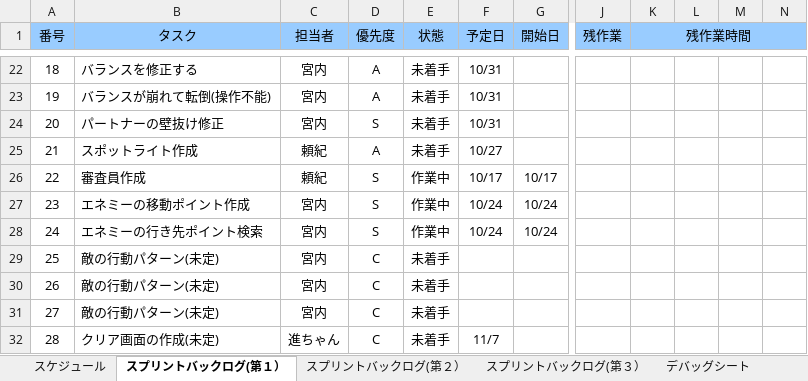
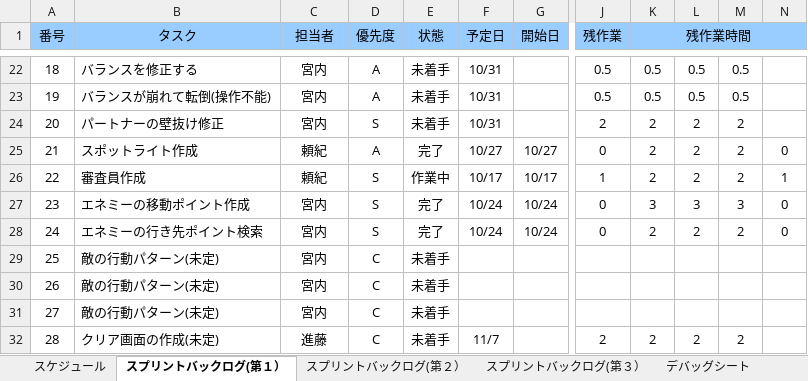
Before and after one commit to gamecppteam01/mygame, an Excel workbook: Document/01班スプリントバックログ.xlsx, sheet スプリントバックログ(第１）, drawn as a sheet; only a part is shown, gaps mark what is left out; values as stored, in another font and other column widths than the file's, no borders; charts and pictures and conditional formats not drawn; the diff covers the shown part only; the diff names each change by its address in the sheet, - before the commit and + after, or states it on an @@ line.

```diff
--- a/Document/01班スプリントバックログ.xlsx (sheet スプリントバックログ(第１）)
+++ b/Document/01班スプリントバックログ.xlsx (sheet スプリントバックログ(第１）)
-J22:J23 (残作業): (empty)
+J22:J23 (残作業): 0.5
-K22:K23 (残作業時間): (empty)
+K22:K23 (残作業時間): 0.5
-L22:L23: (empty)
+L22:L23: 0.5
-M22:M23: (empty)
+M22:M23: 0.5
-J24 (残作業): (empty)
+J24 (残作業): 2
-K24:K26 (残作業時間): (empty)
+K24:K26 (残作業時間): 2
-L24:L26: (empty)
+L24:L26: 2
-M24:M26: (empty)
+M24:M26: 2
-E25 (状態): 未着手
+E25 (状態): 完了
-G25 (開始日): (empty)
+G25 (開始日): 10/27
-J25 (残作業): (empty)
+J25 (残作業): 0
-N25: (empty)
+N25: 0
-J26 (残作業): (empty)
+J26 (残作業): 1
-N26: (empty)
+N26: 1
-E27:E28 (状態): 作業中
+E27:E28 (状態): 完了
-J27:J28 (残作業): (empty)
+J27:J28 (残作業): 0
-K27 (残作業時間): (empty)
+K27 (残作業時間): 3
-L27: (empty)
+L27: 3
-M27: (empty)
+M27: 3
-N27:N28: (empty)
+N27:N28: 0
-K28 (残作業時間): (empty)
+K28 (残作業時間): 2
-L28: (empty)
+L28: 2
-M28: (empty)
+M28: 2
-C32 (担当者): 進ちゃん
+C32 (担当者): 進藤
-J32 (残作業): (empty)
+J32 (残作業): 2
-K32 (残作業時間): (empty)
+K32 (残作業時間): 2
-L32: (empty)
+L32: 2
-M32: (empty)
+M32: 2
```
Also changed, not shown: 2 added rows, 2 removed rows and 278 edited cells elsewhere in this sheet, charts or pictures.
